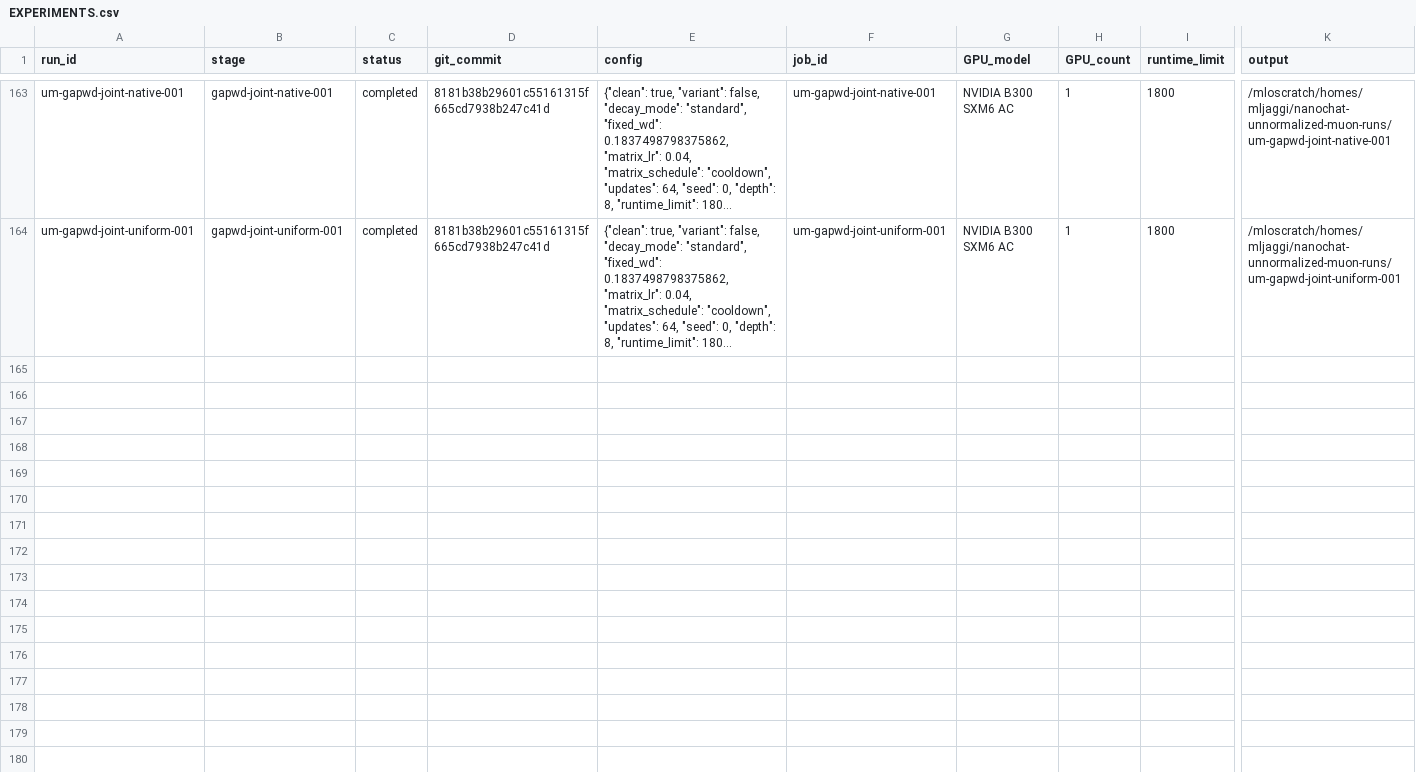
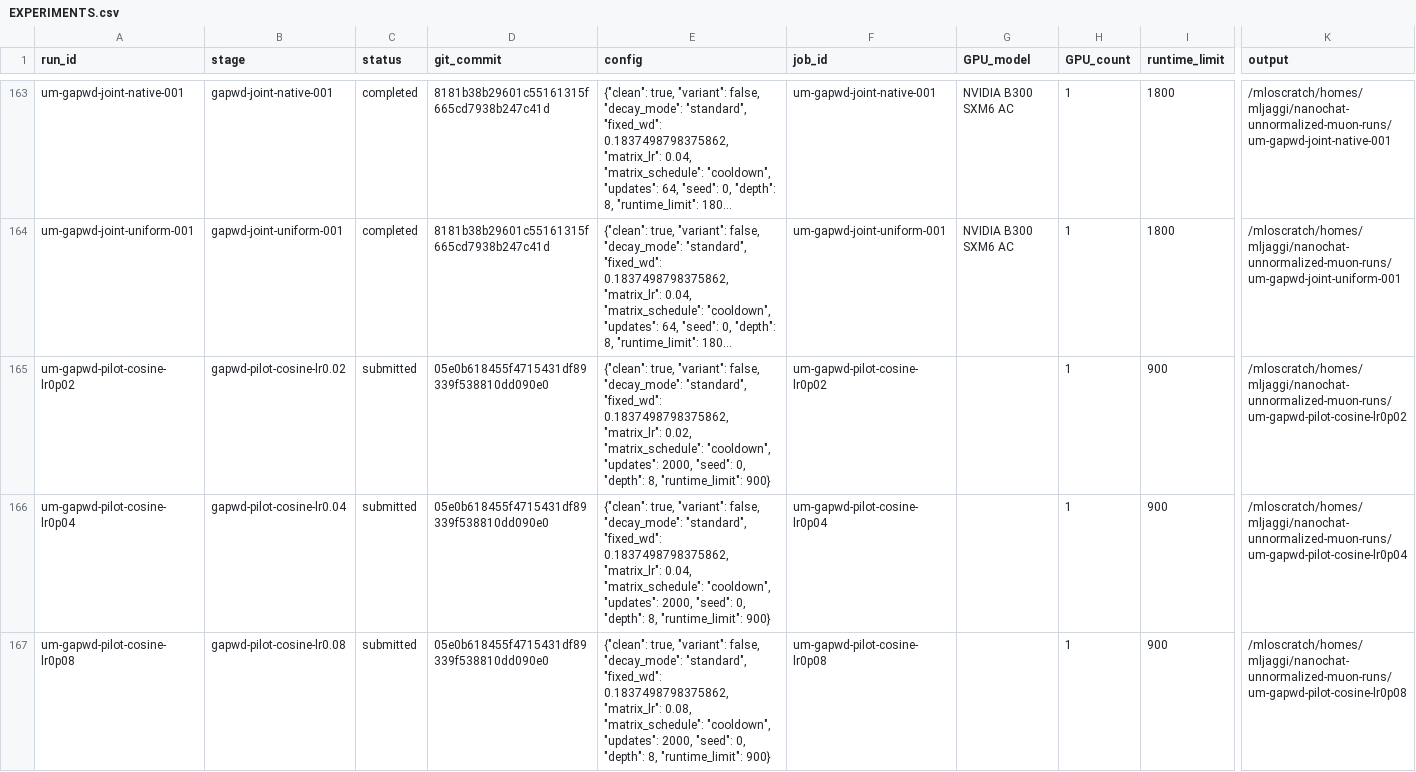
Before and after one commit to martinjaggi/nanochat, a CSV file: research/unnormalized_muon/EXPERIMENTS.csv, drawn as a sheet; only a part is shown, gaps mark what is left out; long unchanged cells end in …; rows hold the shown columns only; the diff covers the shown part only; the diff names each change by its address in the sheet, - before the commit and + after, or states it on an @@ line.

Commit message:
Update live Muon experiment results

```diff
--- a/research/unnormalized_muon/EXPERIMENTS.csv
+++ b/research/unnormalized_muon/EXPERIMENTS.csv
+row 165: um-gapwd-pilot-cosine-lr0p02 | gapwd-pilot-cosine-lr0.02 | submitted | 05e0b618455f4715431df89339f538810dd090e0 | {"clean": true, "variant": false, "decay_mode": "standard", "fixed_wd": 0.1837498798375862, "matrix_lr": 0.02, "matrix_schedule": "cooldown", "updates": 2000, "seed": 0, "depth": 8, "runtime_limit": 900} | um-gapwd-pilot-cosine-lr0p02 |  | 1 | 900 | /mloscratch/homes/mljaggi/nanochat-unnormalized-muon-runs/um-gapwd-pilot-cosine-lr0p02
+row 166: um-gapwd-pilot-cosine-lr0p04 | gapwd-pilot-cosine-lr0.04 | submitted | 05e0b618455f4715431df89339f538810dd090e0 | {"clean": true, "variant": false, "decay_mode": "standard", "fixed_wd": 0.1837498798375862, "matrix_lr": 0.04, "matrix_schedule": "cooldown", "updates": 2000, "seed": 0, "depth": 8, "runtime_limit": 900} | um-gapwd-pilot-cosine-lr0p04 |  | 1 | 900 | /mloscratch/homes/mljaggi/nanochat-unnormalized-muon-runs/um-gapwd-pilot-cosine-lr0p04
+row 167: um-gapwd-pilot-cosine-lr0p08 | gapwd-pilot-cosine-lr0.08 | submitted | 05e0b618455f4715431df89339f538810dd090e0 | {"clean": true, "variant": false, "decay_mode": "standard", "fixed_wd": 0.1837498798375862, "matrix_lr": 0.08, "matrix_schedule": "cooldown", "updates": 2000, "seed": 0, "depth": 8, "runtime_limit": 900} | um-gapwd-pilot-cosine-lr0p08 |  | 1 | 900 | /mloscratch/homes/mljaggi/nanochat-unnormalized-muon-runs/um-gapwd-pilot-cosine-lr0p08
```
Also changed, not shown: 6 added rows elsewhere in this file, 3 other files.
